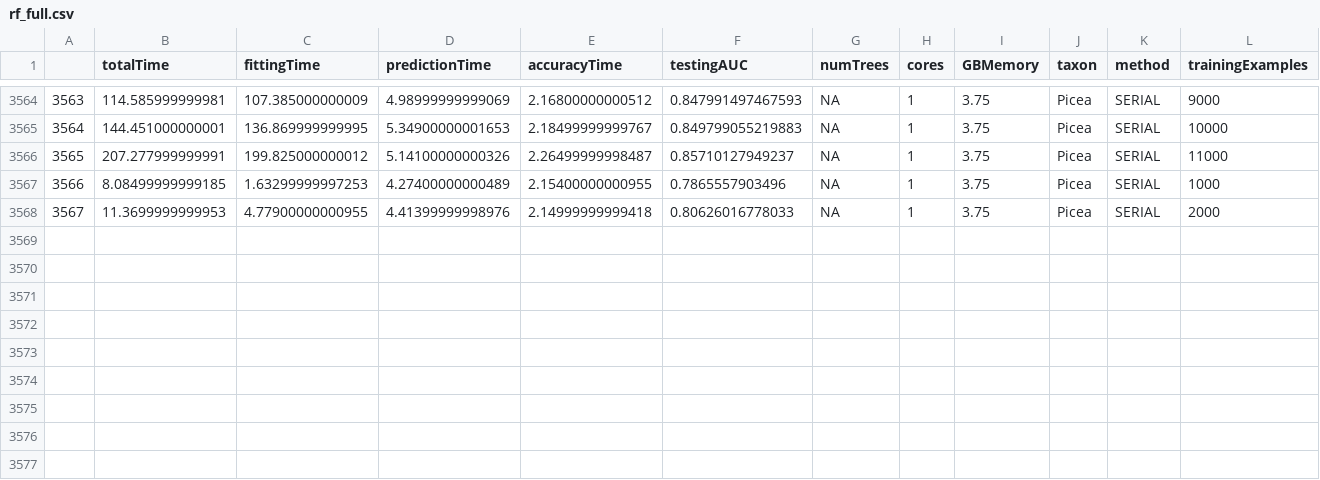
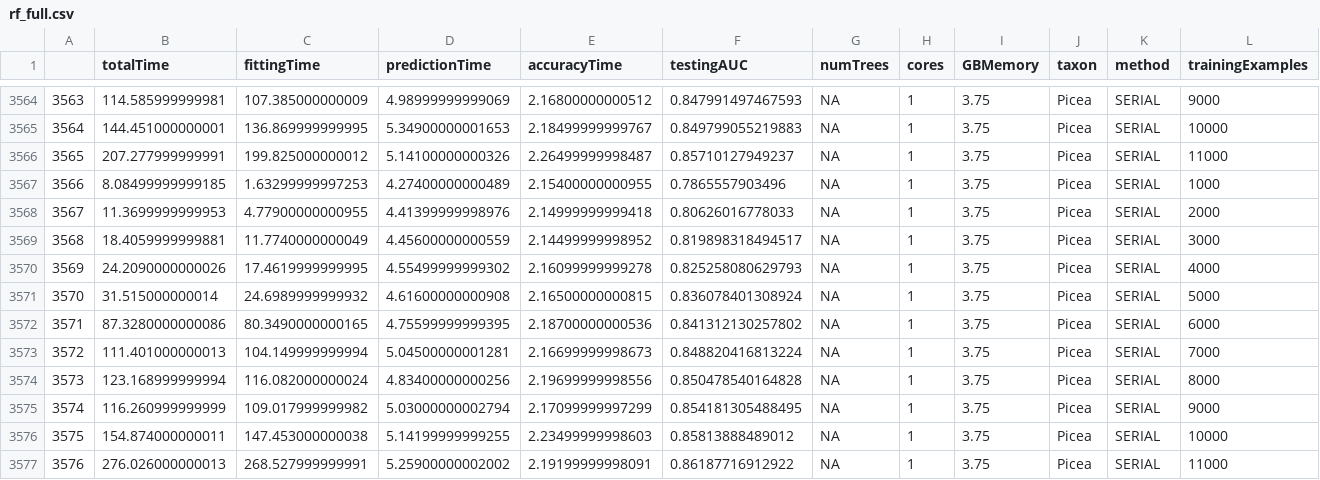
Before and after one commit to WilliamsPaleoLab/Farley_Optimizing_Computing_SDMs, a CSV file: data/rf_full.csv, drawn as a sheet; only a part is shown, gaps mark what is left out; rows hold the shown columns only; the diff names each change by its address in the sheet, - before the commit and + after, or states it on an @@ line.

```diff
--- a/data/rf_full.csv
+++ b/data/rf_full.csv
+row 3569: 3568 | 18.4059999999881 | 11.7740000000049 | 4.45600000000559 | 2.14499999998952 | 0.819898318494517 | NA | 1 | 3.75 | Picea | SERIAL | 3000
+row 3570: 3569 | 24.2090000000026 | 17.4619999999995 | 4.55499999999302 | 2.16099999999278 | 0.825258080629793 | NA | 1 | 3.75 | Picea | SERIAL | 4000
+row 3571: 3570 | 31.515000000014 | 24.6989999999932 | 4.61600000000908 | 2.16500000000815 | 0.836078401308924 | NA | 1 | 3.75 | Picea | SERIAL | 5000
+row 3572: 3571 | 87.3280000000086 | 80.3490000000165 | 4.75599999999395 | 2.18700000000536 | 0.841312130257802 | NA | 1 | 3.75 | Picea | SERIAL | 6000
+row 3573: 3572 | 111.401000000013 | 104.149999999994 | 5.04500000001281 | 2.16699999998673 | 0.848820416813224 | NA | 1 | 3.75 | Picea | SERIAL | 7000
+row 3574: 3573 | 123.168999999994 | 116.082000000024 | 4.83400000000256 | 2.19699999998556 | 0.850478540164828 | NA | 1 | 3.75 | Picea | SERIAL | 8000
+row 3575: 3574 | 116.260999999999 | 109.017999999982 | 5.03000000002794 | 2.17099999997299 | 0.854181305488495 | NA | 1 | 3.75 | Picea | SERIAL | 9000
+row 3576: 3575 | 154.874000000011 | 147.453000000038 | 5.14199999999255 | 2.23499999998603 | 0.85813888489012 | NA | 1 | 3.75 | Picea | SERIAL | 10000
+row 3577: 3576 | 276.026000000013 | 268.527999999991 | 5.25900000002002 | 2.19199999998091 | 0.86187716912922 | NA | 1 | 3.75 | Picea | SERIAL | 11000
```
Also changed, not shown: 10 other files.
